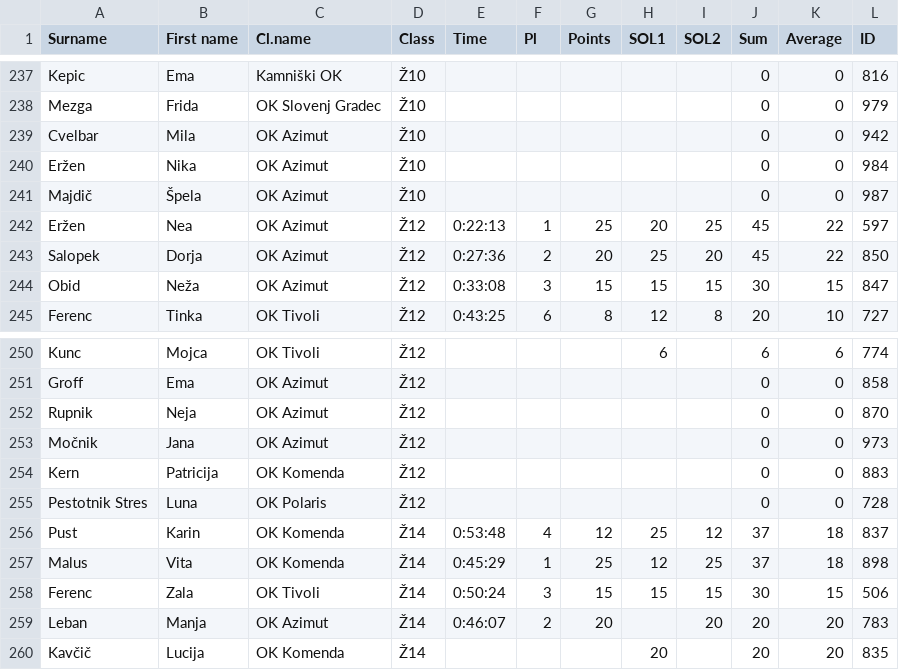
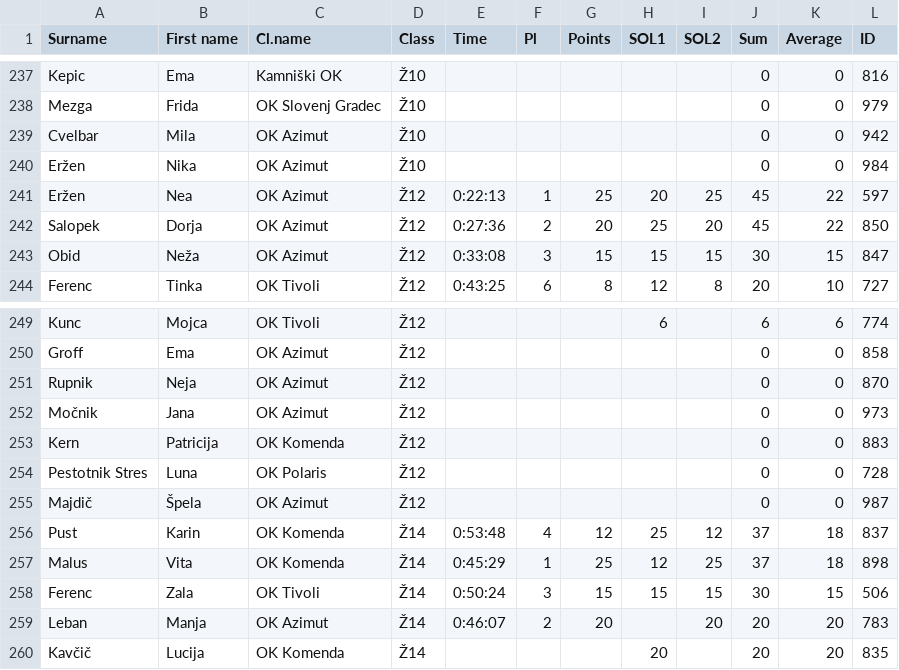
Before and after one commit to OZS-IT/SOL, a CSV file: Stanja racunana/SOL2.csv, drawn as a sheet; only a part is shown, gaps mark what is left out; removed rows and columns are numbered as before the commit, all else as after; the diff names each change by its address in the sheet, - before the commit and + after, or states it on an @@ line.

```diff
--- a/Stanja racunana/SOL2.csv
+++ b/Stanja racunana/SOL2.csv
-row 241: Majdič | Špela | OK Azimut | Ž10 |  |  |  |  |  | 0 | 0 | 987
+row 255: Majdič | Špela | OK Azimut | Ž12 |  |  |  |  |  | 0 | 0 | 987
```
Also changed, not shown: Registracije/registracije4.csv, Registracije/registracije5.csv, 3 other files.
